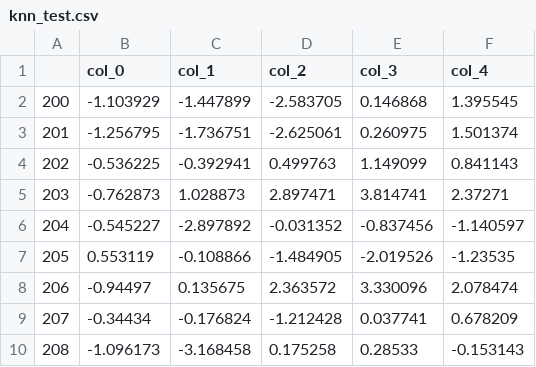
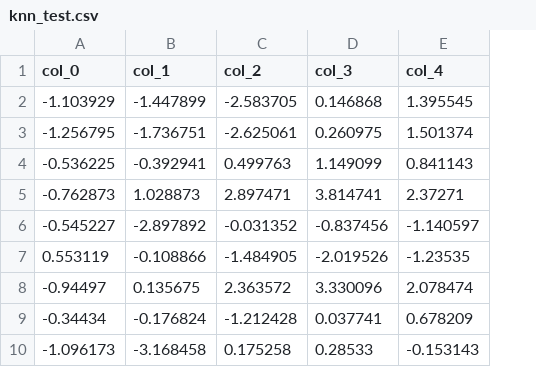
Before and after one commit to Pong2605/ds-stepik, a CSV file: data/knn_test.csv, drawn as a sheet; only a part is shown; the diff names each change by its address in the sheet, - before the commit and + after, or states it on an @@ line.

```diff
--- a/data/knn_test.csv
+++ b/data/knn_test.csv
-column A, rows 2-10: 200 | 201 | 202 | 203 | 204 | 205 | 206 | 207 | 208
```
Also changed, not shown: data/knn_train.csv, 6 other files.
